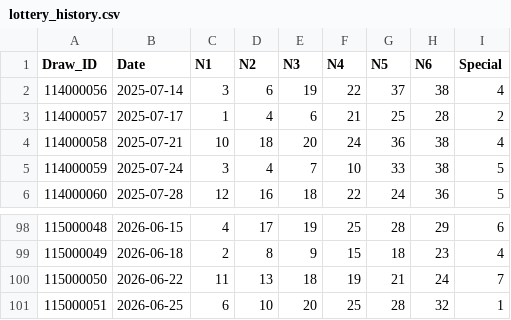
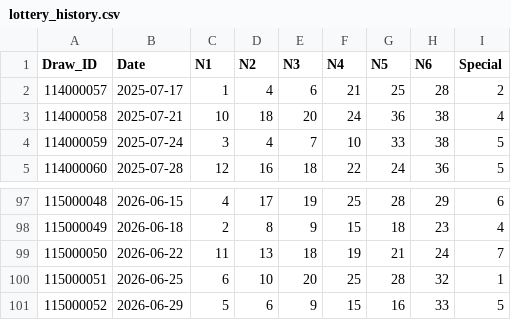
Before and after one commit to j12365002258-Ian/lottery-app, a CSV file: data/lottery_history.csv, drawn as a sheet; only a part is shown, gaps mark what is left out; removed rows and columns are numbered as before the commit, all else as after; the diff names each change by its address in the sheet, - before the commit and + after, or states it on an @@ line.

```diff
--- a/data/lottery_history.csv
+++ b/data/lottery_history.csv
-row 2: 114000056 | 2025-07-14 | 3 | 6 | 19 | 22 | 37 | 38 | 4
+row 101: 115000052 | 2026-06-29 | 5 | 6 | 9 | 15 | 16 | 33 | 5
```
Also changed, not shown: 1 other file.
